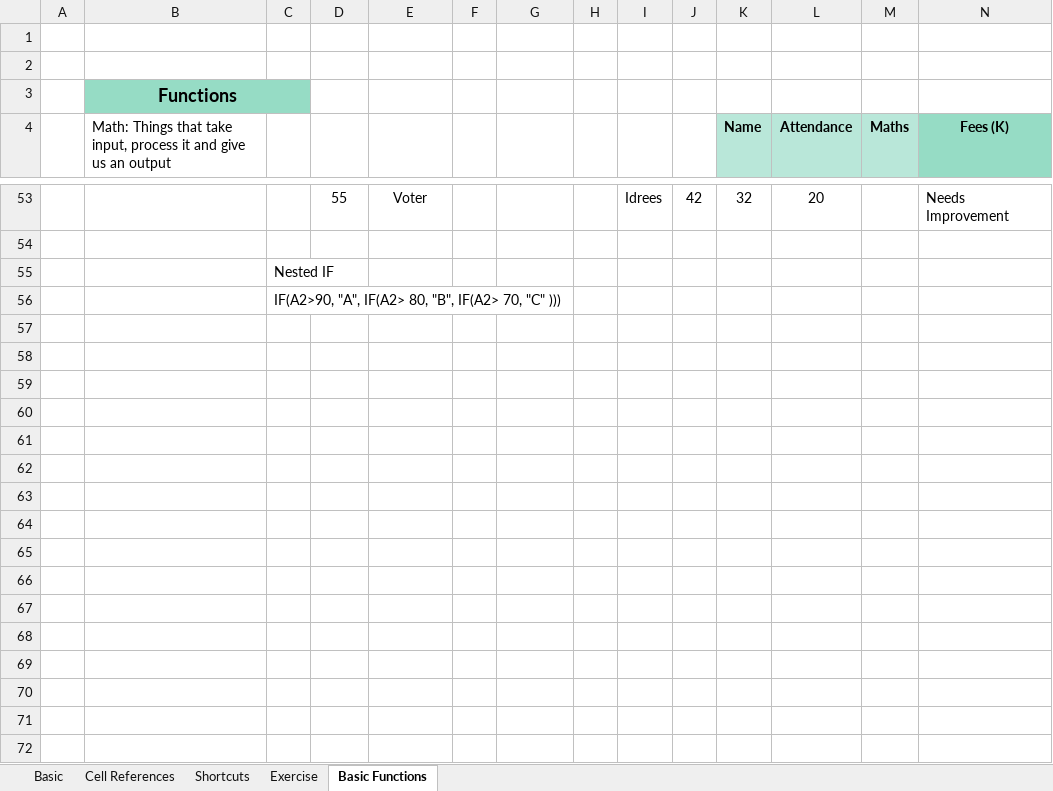
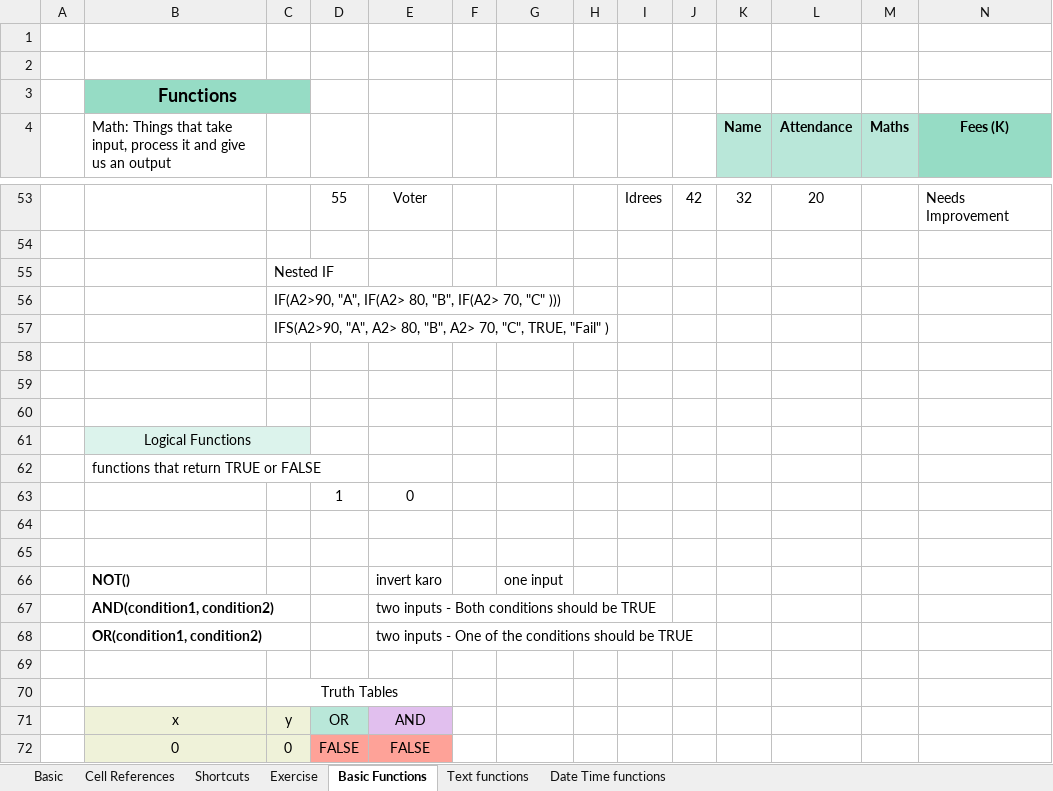
Before and after one commit to devidrees/DA-Aug-Batch-PW, an Excel workbook: Excel/Excel Class.xlsx, sheet Basic Functions, drawn as a sheet; only a part is shown, gaps mark what is left out; values as stored, in another font and other column widths than the file's, no borders; rows hold the shown columns only; the diff covers the shown part only; the diff names each change by its address in the sheet, - before the commit and + after, or states it on an @@ line.

```diff
--- a/Excel/Excel Class.xlsx (sheet Basic Functions)
+++ b/Excel/Excel Class.xlsx (sheet Basic Functions)
+sheet tab: Text functions
+sheet tab: Date Time functions
+row 57:  |  | IFS(A2>90, "A", A2> 80, "B", A2> 70, "C", TRUE, "Fail" )
+row 58: (empty)
+row 59: (empty)
+row 60: (empty)
+row 61:  | Logical Functions
+row 62:  | functions that return TRUE or FALSE
+row 63:  |  |  | 1 | 0
+row 64: (empty)
+row 65: (empty)
+row 66:  | NOT() |  |  | invert karo |  | one input
+row 67:  | AND(condition1, condition2) |  |  | two inputs - Both conditions should be TRUE
+row 68:  | OR(condition1, condition2) |  |  | two inputs - One of the conditions should be TRUE
+row 69: (empty)
+row 70:  |  | Truth Tables
+row 71:  | x | y | OR | AND
+row 72:  | 0 | 0 | FALSE | FALSE
```
Also changed, not shown: 50 added rows and 2 edited cells elsewhere in this sheet, sheet Shortcuts, charts or pictures, 1 other file.
